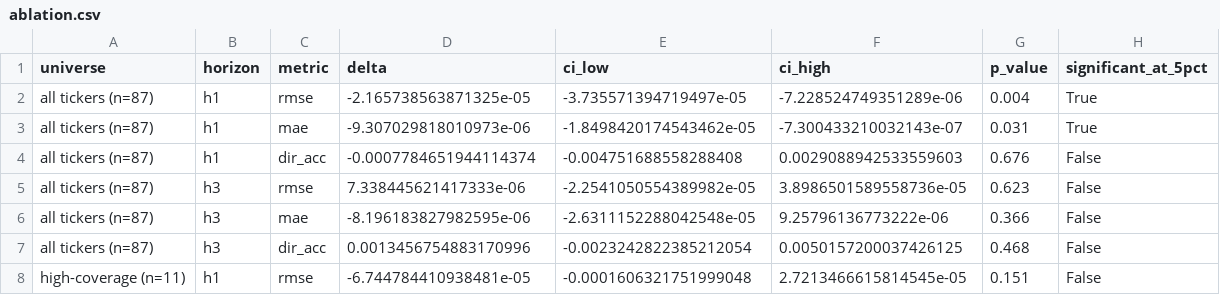
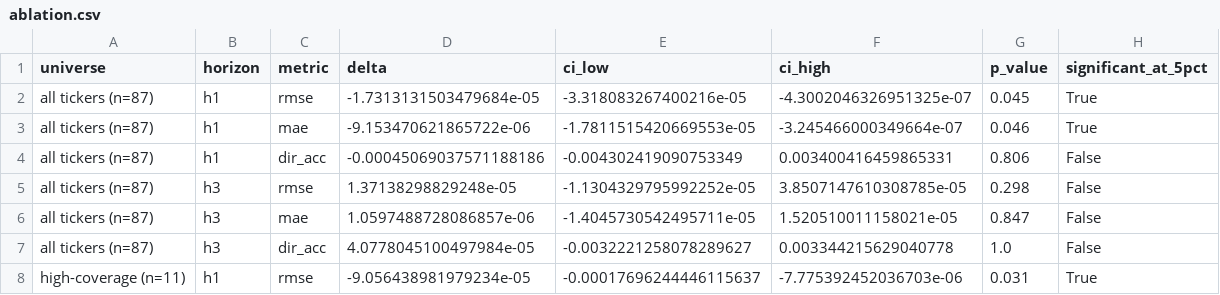
Before and after one commit to tanyasinghp/Stock-Trend-Prediction-Using-Tweets, a CSV file: results/forecasting/ablation.csv, drawn as a sheet; only a part is shown; the diff covers the shown part only.

Commit message:
Regenerate results from local pipeline run
Full pipeline executed end-to-end on macOS / Python 3.14.

Reproduces exactly: zero baseline RMSE 0.016240, ARIMA 0.016961,
42.8% of tweets rolled to a later session, ADF stationary 10/10.

XGBoost differs in the 5th decimal (0.016322 vs 0.016328) due to
non-deterministic hist tree_method across platforms. That difference
moves the ablation p-value from 0.004 to 0.045 and flips the sign of
one directional-accuracy result -- documented in the README as
evidence the effect is not stable.

Prophet columns are empty: prophet 1.1.7 is incompatible with
pandas 3.x (crosstab duplicate-label error).

```diff
--- a/results/forecasting/ablation.csv
+++ b/results/forecasting/ablation.csv
@@ -1,8 +1,8 @@
 universe,horizon,metric,delta,ci_low,ci_high,p_value,significant_at_5pct
-all tickers (n=87),h1,rmse,-2.165738563871325e-05,-3.735571394719497e-05,-7.228524749351289e-06,0.004,True
-all tickers (n=87),h1,mae,-9.307029818010973e-06,-1.8498420174543462e-05,-7.300433210032143e-07,0.031,True
-all tickers (n=87),h1,dir_acc,-0.0007784651944114374,-0.004751688558288408,0.0029088942533559603,0.676,False
-all tickers (n=87),h3,rmse,7.338445621417333e-06,-2.2541050554389982e-05,3.8986501589558736e-05,0.623,False
-all tickers (n=87),h3,mae,-8.196183827982595e-06,-2.6311152288042548e-05,9.25796136773222e-06,0.366,False
-all tickers (n=87),h3,dir_acc,0.0013456754883170996,-0.0023242822385212054,0.0050157200037426125,0.468,False
-high-coverage (n=11),h1,rmse,-6.744784410938481e-05,-0.0001606321751999048,2.7213466615814545e-05,0.151,False
+all tickers (n=87),h1,rmse,-1.7313131503479684e-05,-3.318083267400216e-05,-4.3002046326951325e-07,0.045,True
+all tickers (n=87),h1,mae,-9.153470621865722e-06,-1.7811515420669553e-05,-3.245466000349664e-07,0.046,True
+all tickers (n=87),h1,dir_acc,-0.00045069037571188186,-0.004302419090753349,0.003400416459865331,0.806,False
+all tickers (n=87),h3,rmse,1.37138298829248e-05,-1.1304329795992252e-05,3.8507147610308785e-05,0.298,False
+all tickers (n=87),h3,mae,1.0597488728086857e-06,-1.4045730542495711e-05,1.520510011158021e-05,0.847,False
+all tickers (n=87),h3,dir_acc,4.0778045100497984e-05,-0.0032221258078289627,0.003344215629040778,1.0,False
+high-coverage (n=11),h1,rmse,-9.056438981979234e-05,-0.00017696244446115637,-7.775392452036703e-06,0.031,True
```
Also changed, not shown: 22 edited cells elsewhere in this file, results/forecasting/model_comparison.csv, results/forecasting/per_ticker_results.csv, 10 other files.
